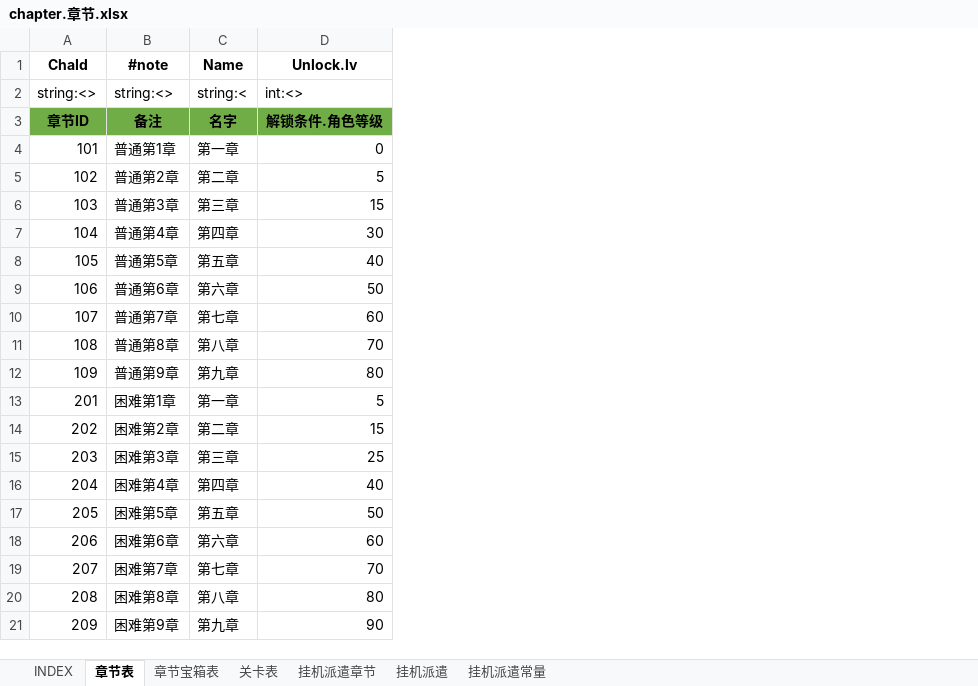
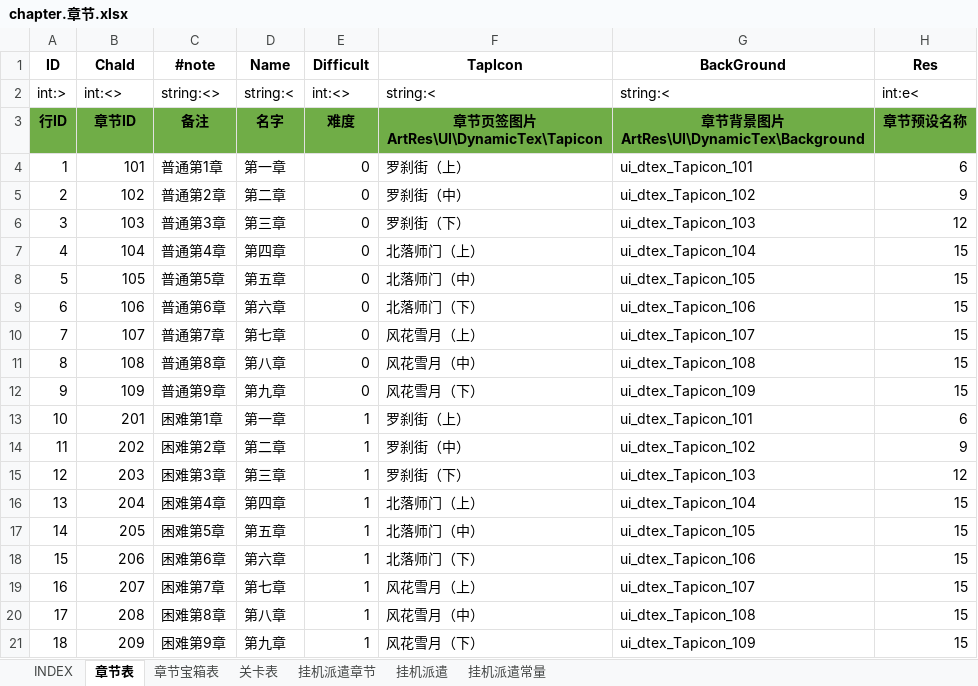
Before and after one commit to hataksumo/ExcelToLua, an Excel workbook: Excel/镇魂街/chapter.章节.xlsx, sheet 章节表, drawn as a sheet; values as stored, in another font and other column widths than the file's, no borders; removed rows and columns are numbered as before the commit, all else as after; ↵ is a line break in a cell; the diff names each change by its address in the sheet, - before the commit and + after, or states it on an @@ line.

```diff
--- a/Excel/镇魂街/chapter.章节.xlsx (sheet 章节表)
+++ b/Excel/镇魂街/chapter.章节.xlsx (sheet 章节表)
+column A (ID), rows 2-21: int:> | 行ID | 1 | 2 | 3 | 4 | 5 | 6 | 7 | 8 | 9 | 10 | 11 | 12 | 13 | 14 | 15 | 16 | 17 | 18
-column D (Unlock.lv), rows 2-21: int:<> | 解锁条件.角色等级 | 0 | 5 | 15 | 30 | 40 | 50 | 60 | 70 | 80 | 5 | 15 | 25 | 40 | 50 | 60 | 70 | 80 | 90
+column E (Difficult), rows 2-21: int:<> | 难度 | 0 | 0 | 0 | 0 | 0 | 0 | 0 | 0 | 0 | 1 | 1 | 1 | 1 | 1 | 1 | 1 | 1 | 1
+column F (TapIcon), rows 2-21: string:< | 章节页签图片 ↵ ArtRes\UI\DynamicTex\Tapicon | 罗刹街（上） | 罗刹街（中） | 罗刹街（下） | 北落师门（上） | 北落师门（中） | 北落师门（下） | 风花雪月（上） | 风花雪月（中） | 风花雪月（下） | 罗刹街（上） | 罗刹街（中） | 罗刹街（下） | 北落师门（上） | 北落师门（中） | 北落师门（下） | 风花雪月（上） | 风花雪月（中） | 风花雪月（下）
+column G (BackGround), rows 2-21: string:< | 章节背景图片 ↵ ArtRes\UI\DynamicTex\Background | ui_dtex_Tapicon_101 | ui_dtex_Tapicon_102 | ui_dtex_Tapicon_103 | ui_dtex_Tapicon_104 | ui_dtex_Tapicon_105 | ui_dtex_Tapicon_106 | ui_dtex_Tapicon_107 | ui_dtex_Tapicon_108 | ui_dtex_Tapicon_109 | ui_dtex_Tapicon_101 | ui_dtex_Tapicon_102 | ui_dtex_Tapicon_103 | ui_dtex_Tapicon_104 | ui_dtex_Tapicon_105 | ui_dtex_Tapicon_106 | ui_dtex_Tapicon_107 | ui_dtex_Tapicon_108 | ui_dtex_Tapicon_109
+column H (Res), rows 2-21: int:e< | 章节预设名称 | 6 | 9 | 12 | 15 | 15 | 15 | 15 | 15 | 15 | 6 | 9 | 12 | 15 | 15 | 15 | 15 | 15 | 15
-B2 (ChaId): string:<>
+B2 (ChaId): int:<>
```
Also changed, not shown: sheet 关卡表, sheet INDEX, sheet 章节宝箱表, formulas that keep their value, Excel/镇魂街/card.卡牌表.xlsx, Excel/镇魂街/daily.日常任务.xlsx, 2 other files.
